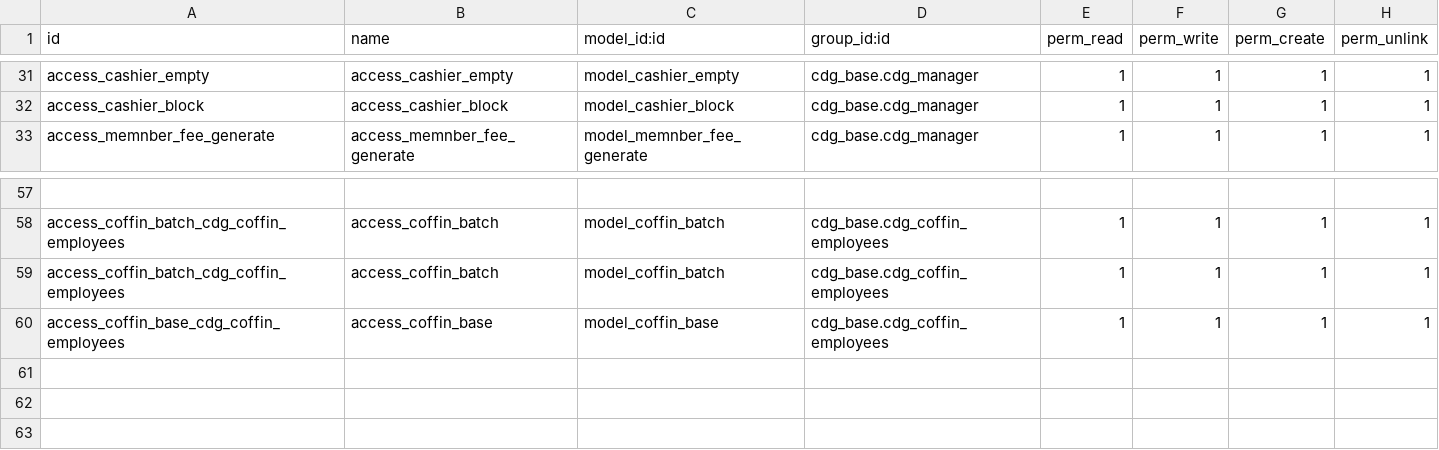
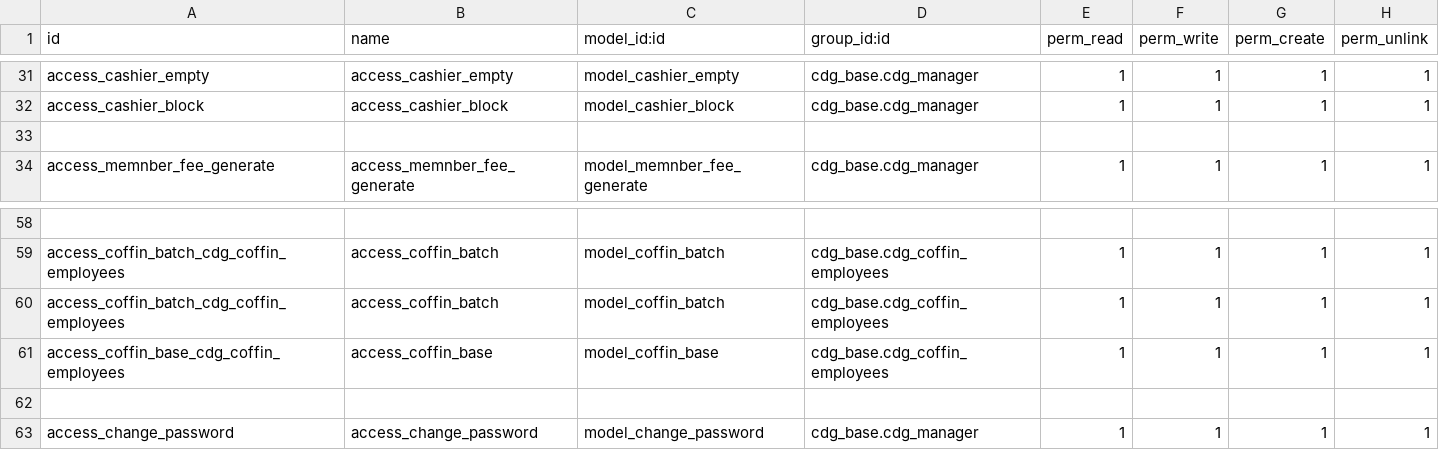
Before and after one commit to kulius/odoo10_CDG, a CSV file: addons/cdg_base/security/ir.model.access.csv, drawn as a sheet; only a part is shown, gaps mark what is left out.

```diff
--- a/addons/cdg_base/security/ir.model.access.csv
+++ b/addons/cdg_base/security/ir.model.access.csv
@@ -32,2 +32,3 @@ access_cashier_empty,access_cashier_empty,model_cashier_empty,cdg_base.cdg_manag
 access_cashier_block,access_cashier_block,model_cashier_block,cdg_base.cdg_manager,1,1,1,1
+
 access_memnber_fee_generate,access_memnber_fee_generate,model_memnber_fee_generate,cdg_base.cdg_manager,1,1,1,1
@@ -60 +61,3 @@ access_coffin_batch_cdg_coffin_employees,access_coffin_batch,model_coffin_batch,
 access_coffin_base_cdg_coffin_employees,access_coffin_base,model_coffin_base,cdg_base.cdg_coffin_employees,1,1,1,1
+
+access_change_password,access_change_password,model_change_password,cdg_base.cdg_manager,1,1,1,1
```
Also changed, not shown: 3 other files.
